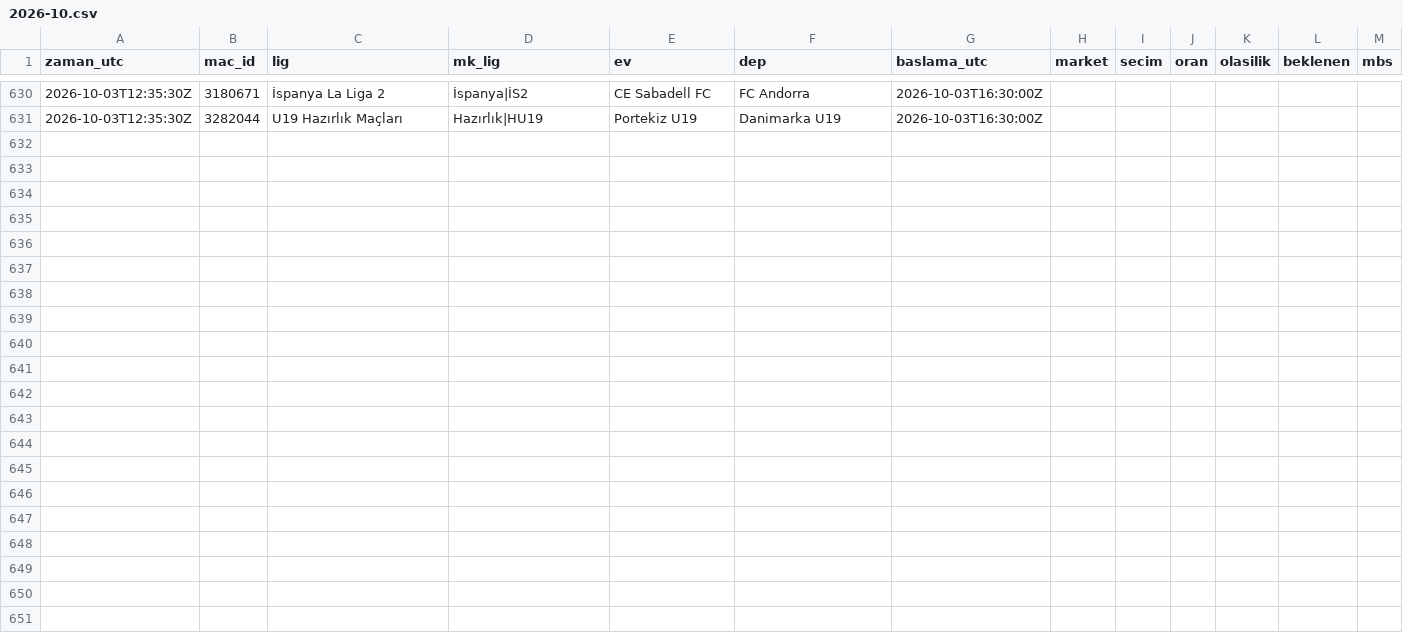
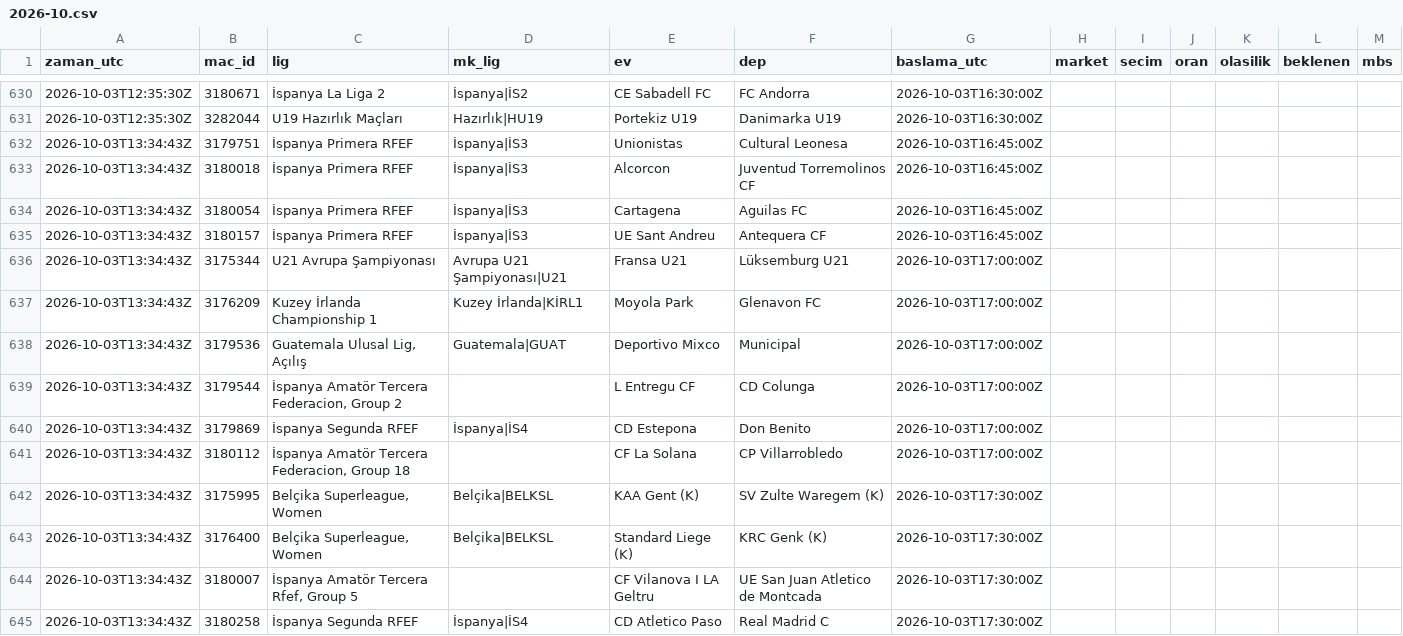
Before and after one commit to serhatblb/iddaa-analiz, a CSV file: data/tekler/2026-10.csv, drawn as a sheet; only a part is shown, gaps mark what is left out.

```diff
--- a/data/tekler/2026-10.csv
+++ b/data/tekler/2026-10.csv
@@ -631 +631,15 @@ zaman_utc,mac_id,lig,mk_lig,ev,dep,baslama_utc,market,secim,oran,olasilik,beklen
 2026-10-03T12:35:30Z,3282044,U19 Hazırlık Maçları,Hazırlık|HU19,Portekiz U19,Danimarka U19,2026-10-03T16:30:00Z,,,,,,
+2026-10-03T13:34:43Z,3179751,İspanya Primera RFEF,İspanya|İS3,Unionistas,Cultural Leonesa,2026-10-03T16:45:00Z,,,,,,
+2026-10-03T13:34:43Z,3180018,İspanya Primera RFEF,İspanya|İS3,Alcorcon,Juventud Torremolinos CF,2026-10-03T16:45:00Z,,,,,,
+2026-10-03T13:34:43Z,3180054,İspanya Primera RFEF,İspanya|İS3,Cartagena,Aguilas FC,2026-10-03T16:45:00Z,,,,,,
+2026-10-03T13:34:43Z,3180157,İspanya Primera RFEF,İspanya|İS3,UE Sant Andreu,Antequera CF,2026-10-03T16:45:00Z,,,,,,
+2026-10-03T13:34:43Z,3175344,U21 Avrupa Şampiyonası,Avrupa U21 Şampiyonası|U21,Fransa U21,Lüksemburg U21,2026-10-03T17:00:00Z,,,,,,
+2026-10-03T13:34:43Z,3176209,Kuzey İrlanda Championship 1,Kuzey İrlanda|KİRL1,Moyola Park,Glenavon FC,2026-10-03T17:00:00Z,,,,,,
+2026-10-03T13:34:43Z,3179536,"Guatemala Ulusal Lig, Açılış",Guatemala|GUAT,Deportivo Mixco,Municipal,2026-10-03T17:00:00Z,,,,,,
+2026-10-03T13:34:43Z,3179544,"İspanya Amatör Tercera Federacion, Group 2",,L Entregu CF,CD Colunga,2026-10-03T17:00:00Z,,,,,,
+2026-10-03T13:34:43Z,3179869,İspanya Segunda RFEF,İspanya|İS4,CD Estepona,Don Benito,2026-10-03T17:00:00Z,,,,,,
+2026-10-03T13:34:43Z,3180112,"İspanya Amatör Tercera Federacion, Group 18",,CF La Solana,CP Villarrobledo,2026-10-03T17:00:00Z,,,,,,
+2026-10-03T13:34:43Z,3175995,"Belçika Superleague, Women",Belçika|BELKSL,KAA Gent (K),SV Zulte Waregem (K),2026-10-03T17:30:00Z,,,,,,
+2026-10-03T13:34:43Z,3176400,"Belçika Superleague, Women",Belçika|BELKSL,Standard Liege (K),KRC Genk (K),2026-10-03T17:30:00Z,,,,,,
+2026-10-03T13:34:43Z,3180007,"İspanya Amatör Tercera Rfef, Group 5",,CF Vilanova I LA Geltru,UE San Juan Atletico de Montcada,2026-10-03T17:30:00Z,,,,,,
+2026-10-03T13:34:43Z,3180258,İspanya Segunda RFEF,İspanya|İS4,CD Atletico Paso,Real Madrid C,2026-10-03T17:30:00Z,,,,,,
```
Also changed, not shown: data/maclar/2026-10.csv, data/sonuclar/2026-10.csv, 4 other files.
